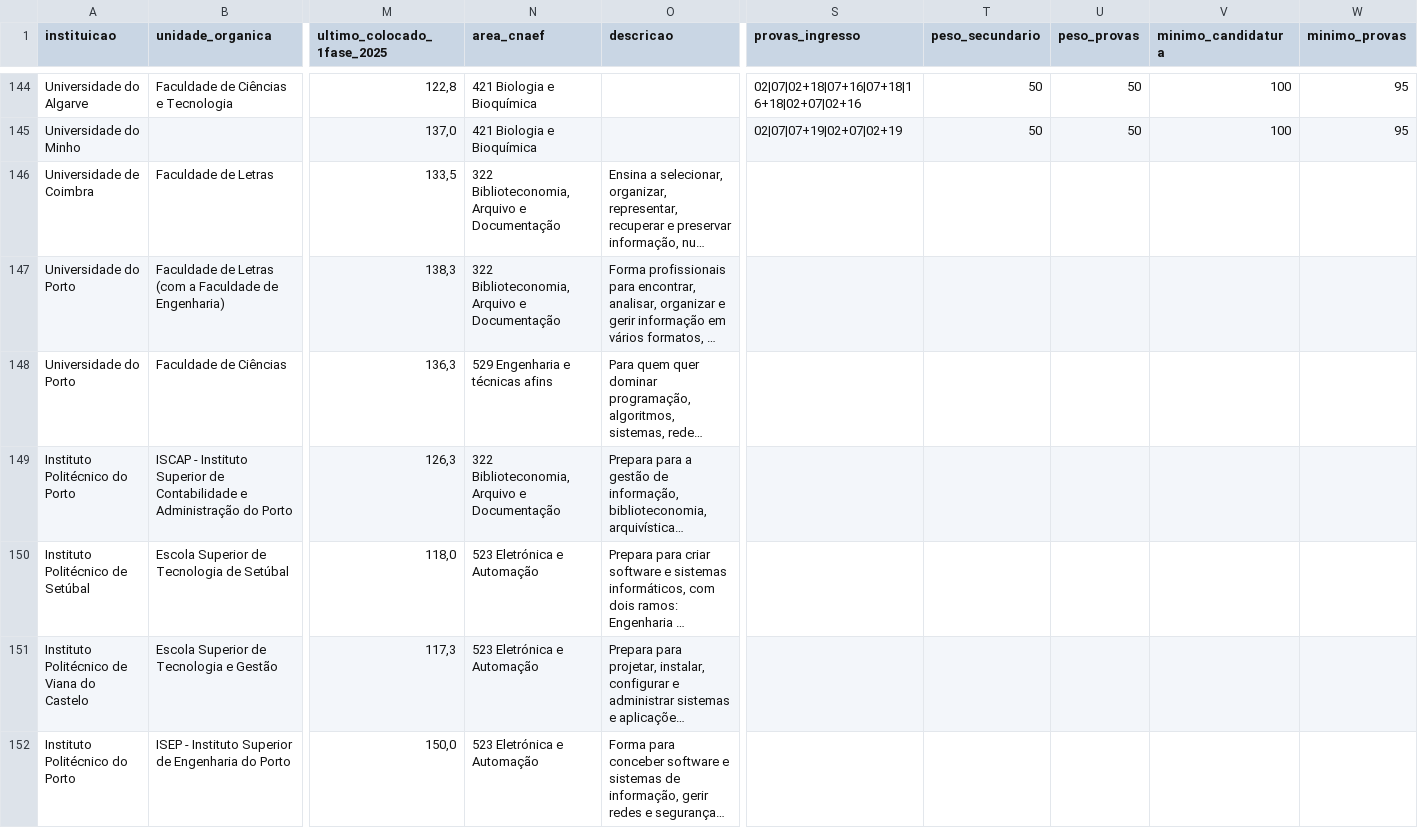
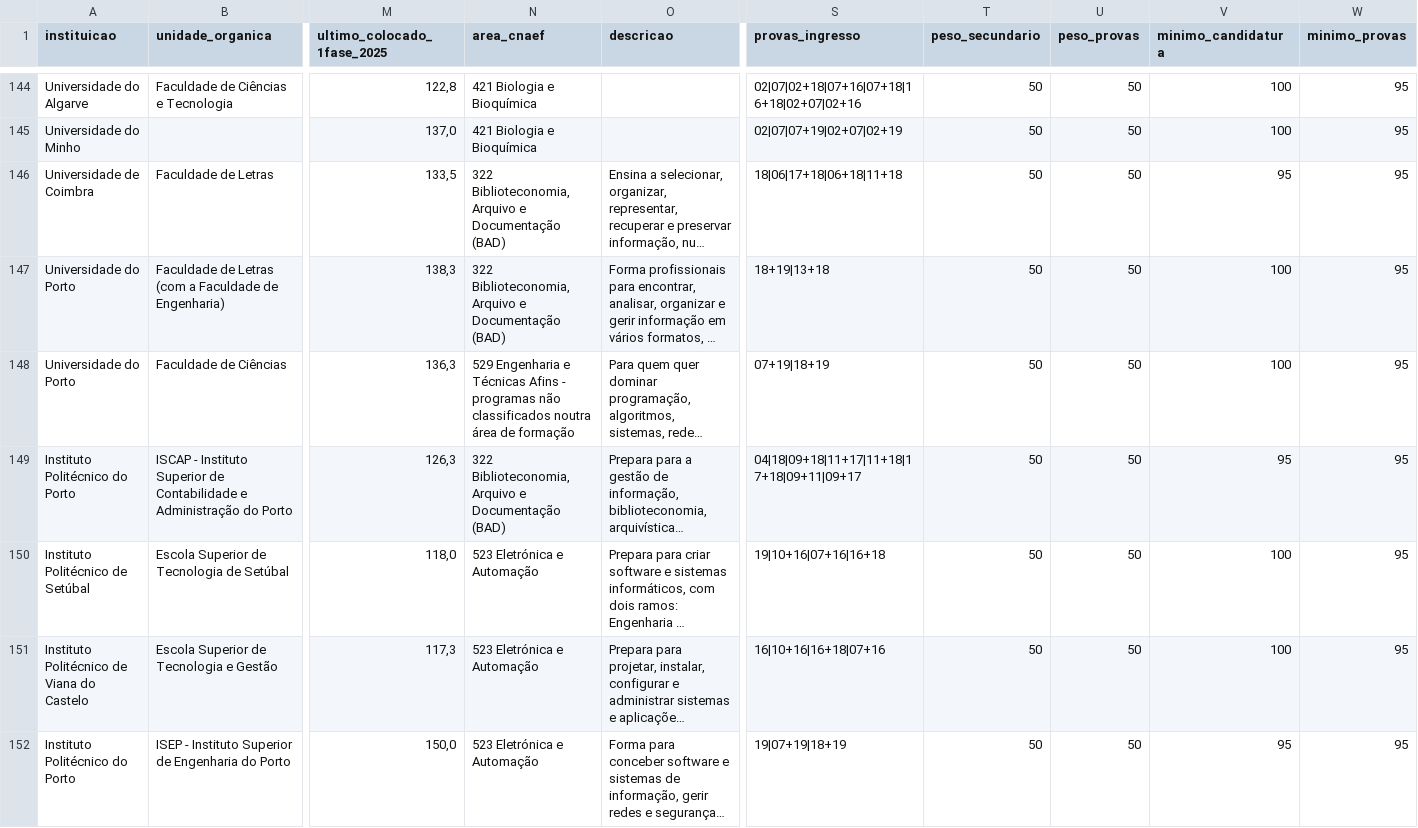
Before and after one commit to Simaooo27/recomendador-ucs-opcionais, a CSV file: dados/catalogo-cursos.csv, drawn as a sheet; only a part is shown, gaps mark what is left out; long unchanged cells end in …; the diff covers the shown part only; the diff names each change by its address in the sheet, - before the commit and + after, or states it on an @@ line.

```diff
--- a/dados/catalogo-cursos.csv
+++ b/dados/catalogo-cursos.csv
-N146:N147 (area_cnaef): …e Documentação
+N146:N147 (area_cnaef): …e Documentação (BAD)
-S146 (provas_ingresso): (empty)
+S146 (provas_ingresso): 18|06|17+18|06+18|11+18
-T146:T152 (peso_secundario): (empty)
+T146:T152 (peso_secundario): 50
-U146:U152 (peso_provas): (empty)
+U146:U152 (peso_provas): 50
-V146 (minimo_candidatura): (empty)
+V146 (minimo_candidatura): 95
-W146:W152 (minimo_provas): (empty)
+W146:W152 (minimo_provas): 95
-S147 (provas_ingresso): (empty)
+S147 (provas_ingresso): 18+19|13+18
-V147:V148 (minimo_candidatura): (empty)
+V147:V148 (minimo_candidatura): 100
-N148 (area_cnaef): …Engenharia e técnicas afins
+N148 (area_cnaef): …Engenharia e Técnicas Afins - programas não classificados noutra área de formação
-S148 (provas_ingresso): (empty)
+S148 (provas_ingresso): 07+19|18+19
-N149 (area_cnaef): …e Documentação
+N149 (area_cnaef): …e Documentação (BAD)
-S149 (provas_ingresso): (empty)
+S149 (provas_ingresso): 04|18|09+18|11+17|11+18|17+18|09+11|09+17
-V149 (minimo_candidatura): (empty)
+V149 (minimo_candidatura): 95
-S150 (provas_ingresso): (empty)
+S150 (provas_ingresso): 19|10+16|07+16|16+18
-V150:V151 (minimo_candidatura): (empty)
+V150:V151 (minimo_candidatura): 100
-S151 (provas_ingresso): (empty)
+S151 (provas_ingresso): 16|10+16|16+18|07+16
-S152 (provas_ingresso): (empty)
+S152 (provas_ingresso): 19|07+19|18+19
-V152 (minimo_candidatura): (empty)
+V152 (minimo_candidatura): 95
```
Also changed, not shown: 115 edited cells elsewhere in this file, 5 other files.
